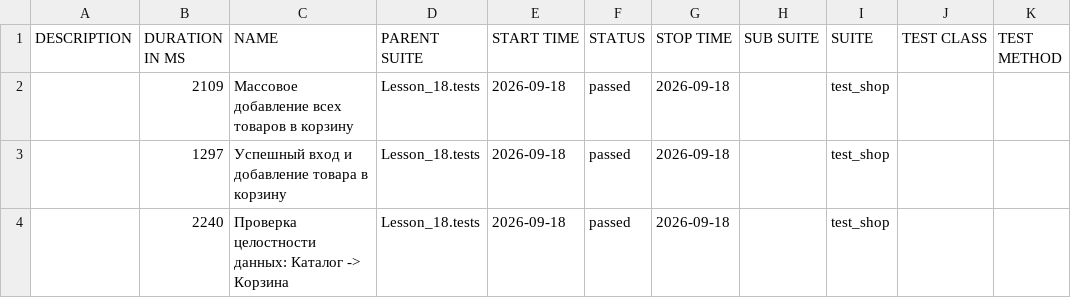
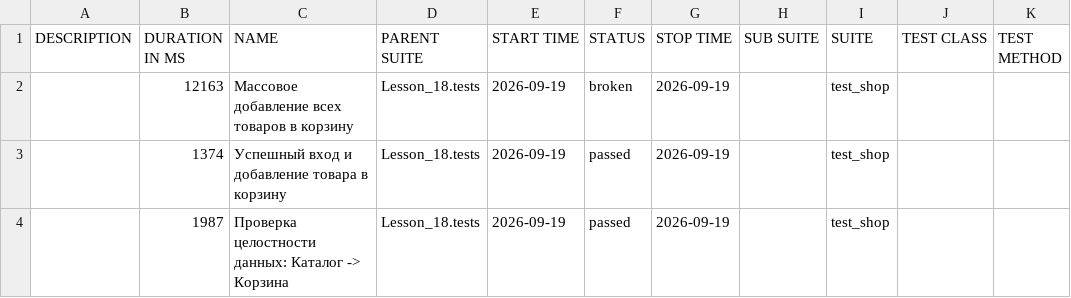
Before and after one commit to Ar4ipraha/automation, a CSV file: data/suites.csv, drawn as a sheet.

```diff
--- a/data/suites.csv
+++ b/data/suites.csv
@@ -1,4 +1,4 @@
 "DESCRIPTION","DURATION IN MS","NAME","PARENT SUITE","START TIME","STATUS","STOP TIME","SUB SUITE","SUITE","TEST CLASS","TEST METHOD"
-"","2109","Массовое добавление всех товаров в корзину","Lesson_18.tests","2026-09-18","passed","2026-09-18","","test_shop","",""
-"","1297","Успешный вход и добавление товара в корзину","Lesson_18.tests","2026-09-18","passed","2026-09-18","","test_shop","",""
-"","2240","Проверка целостности данных: Каталог -> Корзина","Lesson_18.tests","2026-09-18","passed","2026-09-18","","test_shop","",""
+"","12163","Массовое добавление всех товаров в корзину","Lesson_18.tests","2026-09-19","broken","2026-09-19","","test_shop","",""
+"","1374","Успешный вход и добавление товара в корзину","Lesson_18.tests","2026-09-19","passed","2026-09-19","","test_shop","",""
+"","1987","Проверка целостности данных: Каталог -> Корзина","Lesson_18.tests","2026-09-19","passed","2026-09-19","","test_shop","",""
```
Also changed, not shown: 57 other files.
